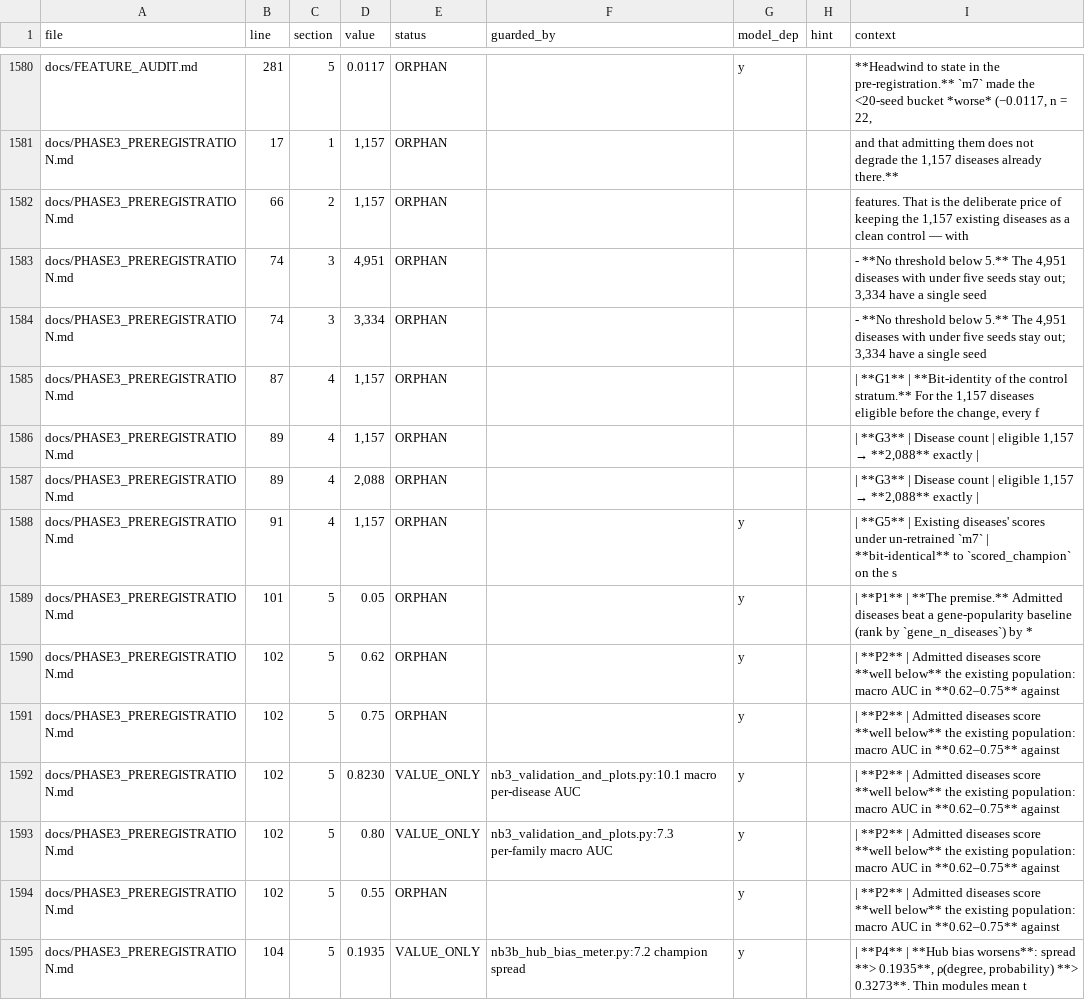
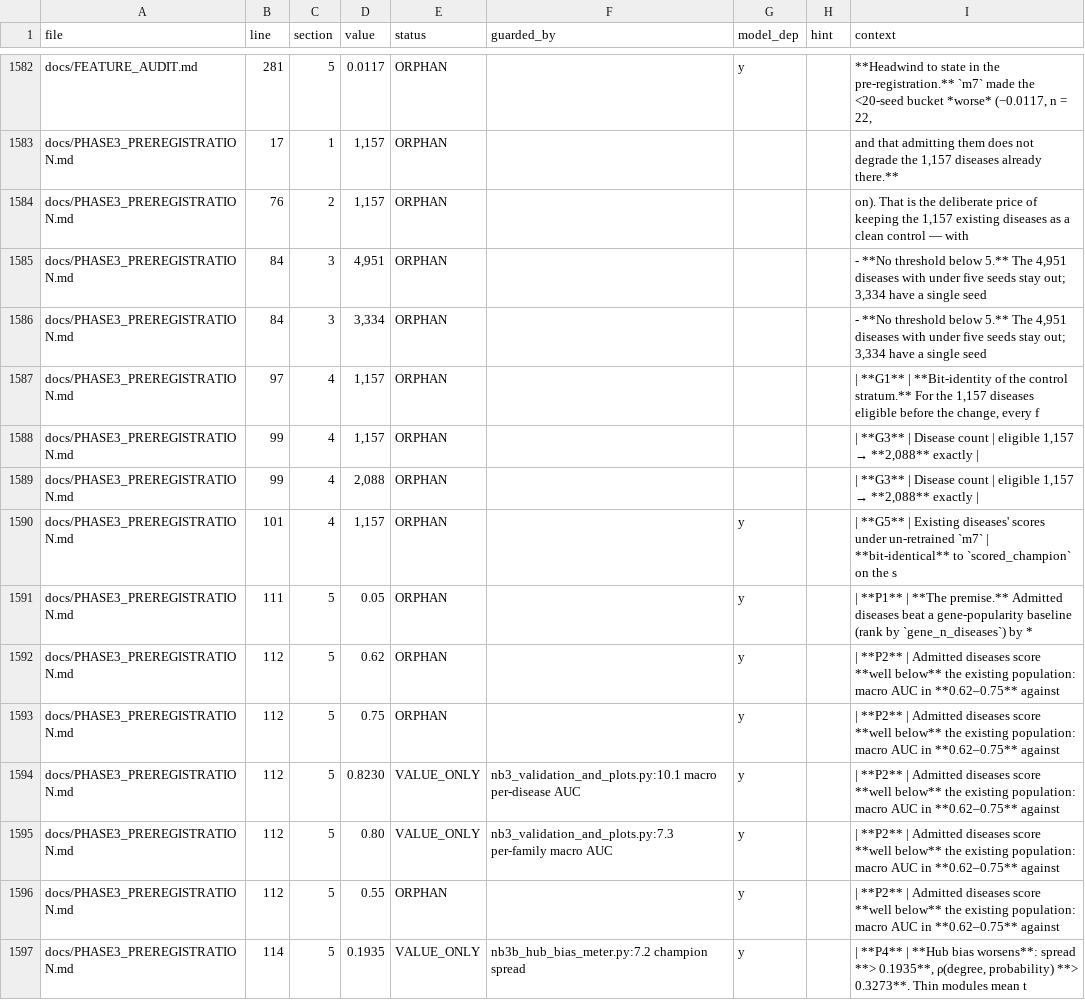
Before and after one commit to lhfudataiku/demo-target-identification, a TSV file: .index/claims.tsv, drawn as a sheet; only a part is shown, gaps mark what is left out; the diff covers the shown part only.

```diff
--- a/.index/claims.tsv
+++ b/.index/claims.tsv
@@ -1581,15 +1583,15 @@ docs/FEATURE_AUDIT.md	281	5	0.0117	ORPHAN		y		**Headwind to state in the pre-reg
 docs/PHASE3_PREREGISTRATION.md	17	1	1,157	ORPHAN				and that admitting them does not degrade the 1,157 diseases already there.**
-docs/PHASE3_PREREGISTRATION.md	66	2	1,157	ORPHAN				features. That is the deliberate price of keeping the 1,157 existing diseases as a clean control — with
-docs/PHASE3_PREREGISTRATION.md	74	3	4,951	ORPHAN				- **No threshold below 5.** The 4,951 diseases with under five seeds stay out; 3,334 have a single seed
-docs/PHASE3_PREREGISTRATION.md	74	3	3,334	ORPHAN				- **No threshold below 5.** The 4,951 diseases with under five seeds stay out; 3,334 have a single seed
-docs/PHASE3_PREREGISTRATION.md	87	4	1,157	ORPHAN				| **G1** | **Bit-identity of the control stratum.** For the 1,157 diseases eligible before the change, every f
-docs/PHASE3_PREREGISTRATION.md	89	4	1,157	ORPHAN				| **G3** | Disease count | eligible 1,157 → **2,088** exactly |
-docs/PHASE3_PREREGISTRATION.md	89	4	2,088	ORPHAN				| **G3** | Disease count | eligible 1,157 → **2,088** exactly |
-docs/PHASE3_PREREGISTRATION.md	91	4	1,157	ORPHAN		y		| **G5** | Existing diseases' scores under un-retrained `m7` | **bit-identical** to `scored_champion` on the s
-docs/PHASE3_PREREGISTRATION.md	101	5	0.05	ORPHAN		y		| **P1** | **The premise.** Admitted diseases beat a gene-popularity baseline (rank by `gene_n_diseases`) by *
-docs/PHASE3_PREREGISTRATION.md	102	5	0.62	ORPHAN		y		| **P2** | Admitted diseases score **well below** the existing population: macro AUC in **0.62–0.75** against
-docs/PHASE3_PREREGISTRATION.md	102	5	0.75	ORPHAN		y		| **P2** | Admitted diseases score **well below** the existing population: macro AUC in **0.62–0.75** against
-docs/PHASE3_PREREGISTRATION.md	102	5	0.8230	VALUE_ONLY	nb3_validation_and_plots.py:10.1 macro per-disease AUC	y		| **P2** | Admitted diseases score **well below** the existing population: macro AUC in **0.62–0.75** against
-docs/PHASE3_PREREGISTRATION.md	102	5	0.80	VALUE_ONLY	nb3_validation_and_plots.py:7.3 per-family macro AUC	y		| **P2** | Admitted diseases score **well below** the existing population: macro AUC in **0.62–0.75** against
-docs/PHASE3_PREREGISTRATION.md	102	5	0.55	ORPHAN		y		| **P2** | Admitted diseases score **well below** the existing population: macro AUC in **0.62–0.75** against
-docs/PHASE3_PREREGISTRATION.md	104	5	0.1935	VALUE_ONLY	nb3b_hub_bias_meter.py:7.2 champion spread	y		| **P4** | **Hub bias worsens**: spread **> 0.1935**, ρ(degree, probability) **> 0.3273**. Thin modules mean t
+docs/PHASE3_PREREGISTRATION.md	76	2	1,157	ORPHAN				on). That is the deliberate price of keeping the 1,157 existing diseases as a clean control — with
+docs/PHASE3_PREREGISTRATION.md	84	3	4,951	ORPHAN				- **No threshold below 5.** The 4,951 diseases with under five seeds stay out; 3,334 have a single seed
+docs/PHASE3_PREREGISTRATION.md	84	3	3,334	ORPHAN				- **No threshold below 5.** The 4,951 diseases with under five seeds stay out; 3,334 have a single seed
+docs/PHASE3_PREREGISTRATION.md	97	4	1,157	ORPHAN				| **G1** | **Bit-identity of the control stratum.** For the 1,157 diseases eligible before the change, every f
+docs/PHASE3_PREREGISTRATION.md	99	4	1,157	ORPHAN				| **G3** | Disease count | eligible 1,157 → **2,088** exactly |
+docs/PHASE3_PREREGISTRATION.md	99	4	2,088	ORPHAN				| **G3** | Disease count | eligible 1,157 → **2,088** exactly |
+docs/PHASE3_PREREGISTRATION.md	101	4	1,157	ORPHAN		y		| **G5** | Existing diseases' scores under un-retrained `m7` | **bit-identical** to `scored_champion` on the s
+docs/PHASE3_PREREGISTRATION.md	111	5	0.05	ORPHAN		y		| **P1** | **The premise.** Admitted diseases beat a gene-popularity baseline (rank by `gene_n_diseases`) by *
+docs/PHASE3_PREREGISTRATION.md	112	5	0.62	ORPHAN		y		| **P2** | Admitted diseases score **well below** the existing population: macro AUC in **0.62–0.75** against
+docs/PHASE3_PREREGISTRATION.md	112	5	0.75	ORPHAN		y		| **P2** | Admitted diseases score **well below** the existing population: macro AUC in **0.62–0.75** against
+docs/PHASE3_PREREGISTRATION.md	112	5	0.8230	VALUE_ONLY	nb3_validation_and_plots.py:10.1 macro per-disease AUC	y		| **P2** | Admitted diseases score **well below** the existing population: macro AUC in **0.62–0.75** against
+docs/PHASE3_PREREGISTRATION.md	112	5	0.80	VALUE_ONLY	nb3_validation_and_plots.py:7.3 per-family macro AUC	y		| **P2** | Admitted diseases score **well below** the existing population: macro AUC in **0.62–0.75** against
+docs/PHASE3_PREREGISTRATION.md	112	5	0.55	ORPHAN		y		| **P2** | Admitted diseases score **well below** the existing population: macro AUC in **0.62–0.75** against
+docs/PHASE3_PREREGISTRATION.md	114	5	0.1935	VALUE_ONLY	nb3b_hub_bias_meter.py:7.2 champion spread	y		| **P4** | **Hub bias worsens**: spread **> 0.1935**, ρ(degree, probability) **> 0.3273**. Thin modules mean t
```
Also changed, not shown: 2 added rows and 19 edited cells elsewhere in this file, .index/decisions.tsv, 20 other files.
